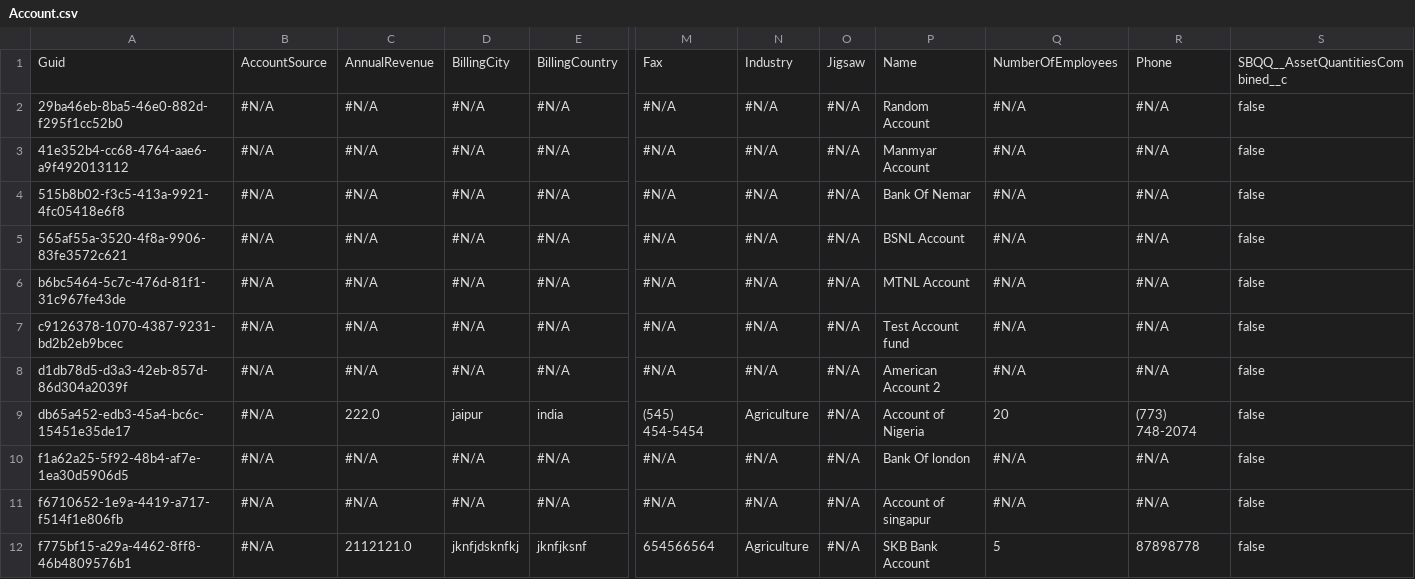
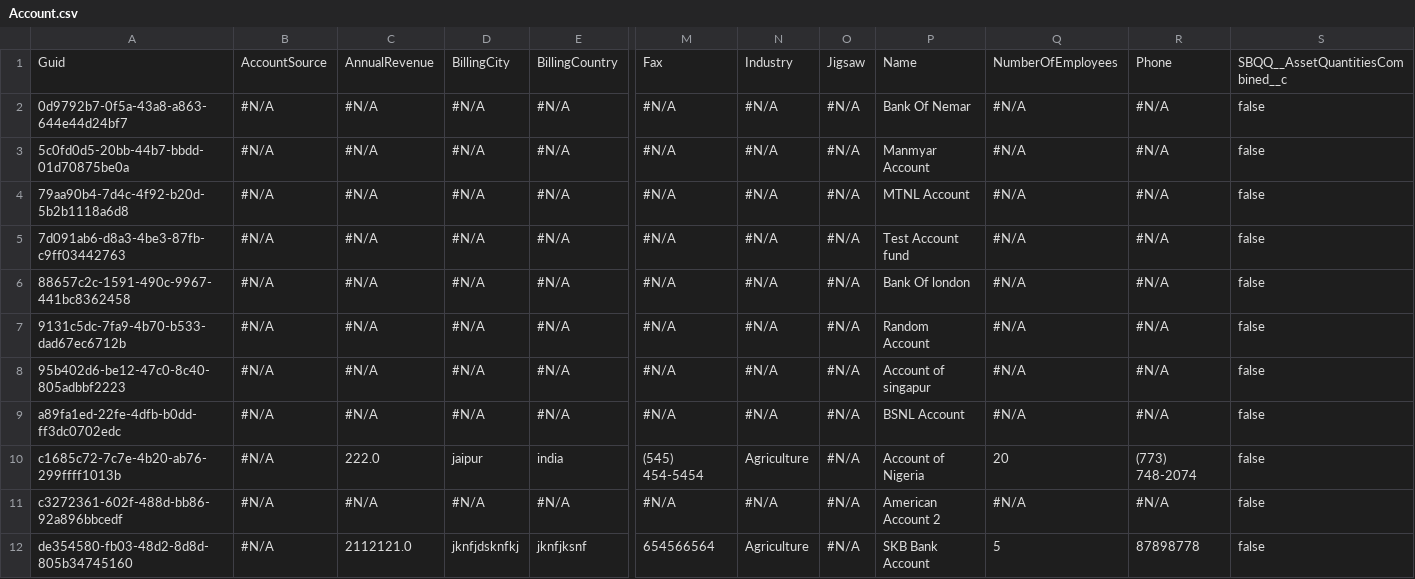
Before and after one commit to Prodlymoover/CPQTest3, a CSV file: Account.csv, drawn as a sheet; only a part is shown, gaps mark what is left out; removed rows and columns are numbered as before the commit, all else as after; rows hold the shown columns only; the diff names each change by its address in the sheet, - before the commit and + after, or states it on an @@ line.

Commit message:
Initializing control org data into the repository

```diff
--- a/Account.csv
+++ b/Account.csv
-A2: 29ba46eb-8ba5-46e0-882d-f295f1cc52b0
+A2: 0d9792b7-0f5a-43a8-a863-644e44d24bf7
-P2: Random Account
+P2: Bank Of Nemar
-A3: 41e352b4-cc68-4764-aae6-a9f492013112
+A3: 5c0fd0d5-20bb-44b7-bbdd-01d70875be0a
-A4: 515b8b02-f3c5-413a-9921-4fc05418e6f8
+A4: 79aa90b4-7d4c-4f92-b20d-5b2b1118a6d8
-P4: Bank Of Nemar
+P4: MTNL Account
-A5: 565af55a-3520-4f8a-9906-83fe3572c621
+A5: 7d091ab6-d8a3-4be3-87fb-c9ff03442763
-P5: BSNL Account
+P5: Test Account fund
+row 6: 88657c2c-1591-490c-9967-441bc8362458 | #N/A | #N/A | #N/A | #N/A | #N/A | #N/A | #N/A | Bank Of london | #N/A | #N/A | false
-A7: b6bc5464-5c7c-476d-81f1-31c967fe43de
+A7: 9131c5dc-7fa9-4b70-b533-dad67ec6712b
-P7: MTNL Account
+P7: Random Account
-A8: c9126378-1070-4387-9231-bd2b2eb9bcec
+A8: 95b402d6-be12-47c0-8c40-805adbbf2223
-P8: Test Account fund
+P8: Account of singapur
-A9: d1db78d5-d3a3-42eb-857d-86d304a2039f
+A9: a89fa1ed-22fe-4dfb-b0dd-ff3dc0702edc
-P9: American Account 2
+P9: BSNL Account
-A10: db65a452-edb3-45a4-bc6c-15451e35de17
+A10: c1685c72-7c7e-4b20-ab76-299ffff1013b
-row 10: f1a62a25-5f92-48b4-af7e-1ea30d5906d5 | #N/A | #N/A | #N/A | #N/A | #N/A | #N/A | #N/A | Bank Of london | #N/A | #N/A | false
-A11: f6710652-1e9a-4419-a717-f514f1e806fb
+A11: c3272361-602f-488d-bb86-92a896bbcedf
-P11: Account of singapur
+P11: American Account 2
-A12: f775bf15-a29a-4462-8ff8-46b4809576b1
+A12: de354580-fb03-48d2-8d8d-805b34745160
```
